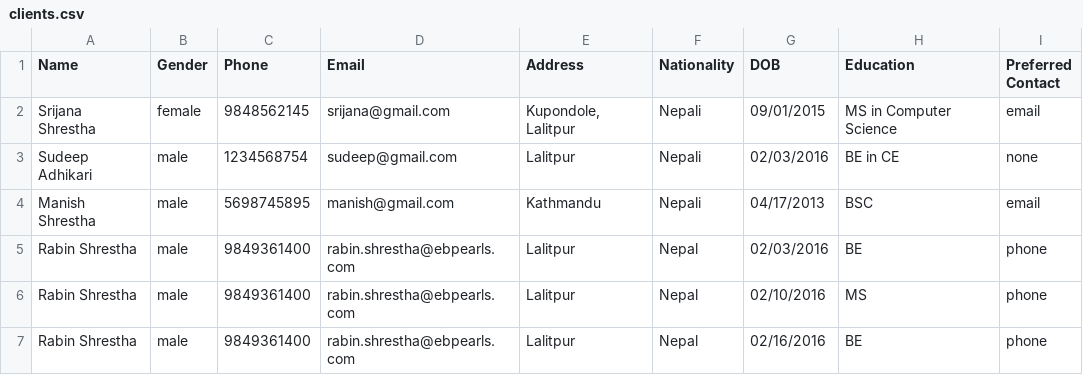
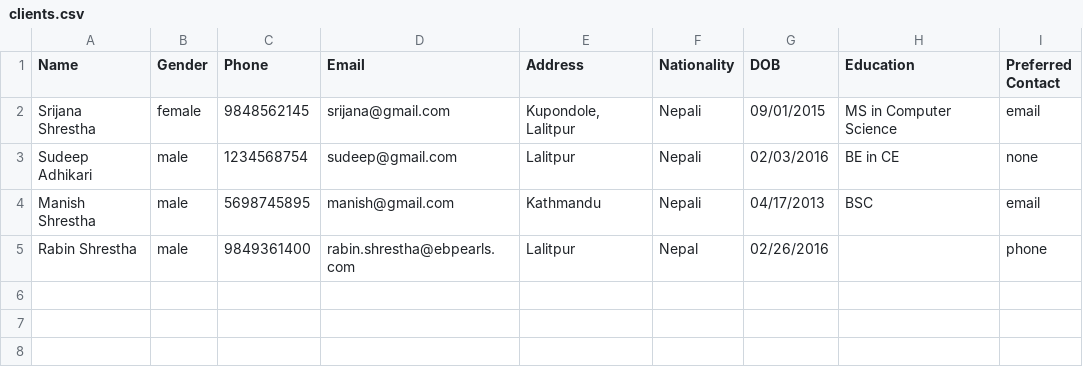
Before and after one commit to rabinshrestha/codingtask, a CSV file: storage/clients.csv, drawn as a sheet.

```diff
--- a/storage/clients.csv
+++ b/storage/clients.csv
@@ -4,4 +4,2 @@ Name,Gender,Phone,Email,Address,Nationality,DOB,Education,"Preferred Contact"
 "Manish Shrestha",male,5698745895,manish@gmail.com,Kathmandu,Nepali,04/17/2013,BSC,email
-"Rabin Shrestha",male,9849361400,rabin.shrestha@ebpearls.com,Lalitpur,Nepal,02/03/2016,BE,phone
-"Rabin Shrestha",male,9849361400,rabin.shrestha@ebpearls.com,Lalitpur,Nepal,02/10/2016,MS,phone
-"Rabin Shrestha",male,9849361400,rabin.shrestha@ebpearls.com,Lalitpur,Nepal,02/16/2016,BE,phone
+"Rabin Shrestha",male,9849361400,rabin.shrestha@ebpearls.com,Lalitpur,Nepal,02/26/2016,,phone
```
Also changed, not shown: 3 other files.
